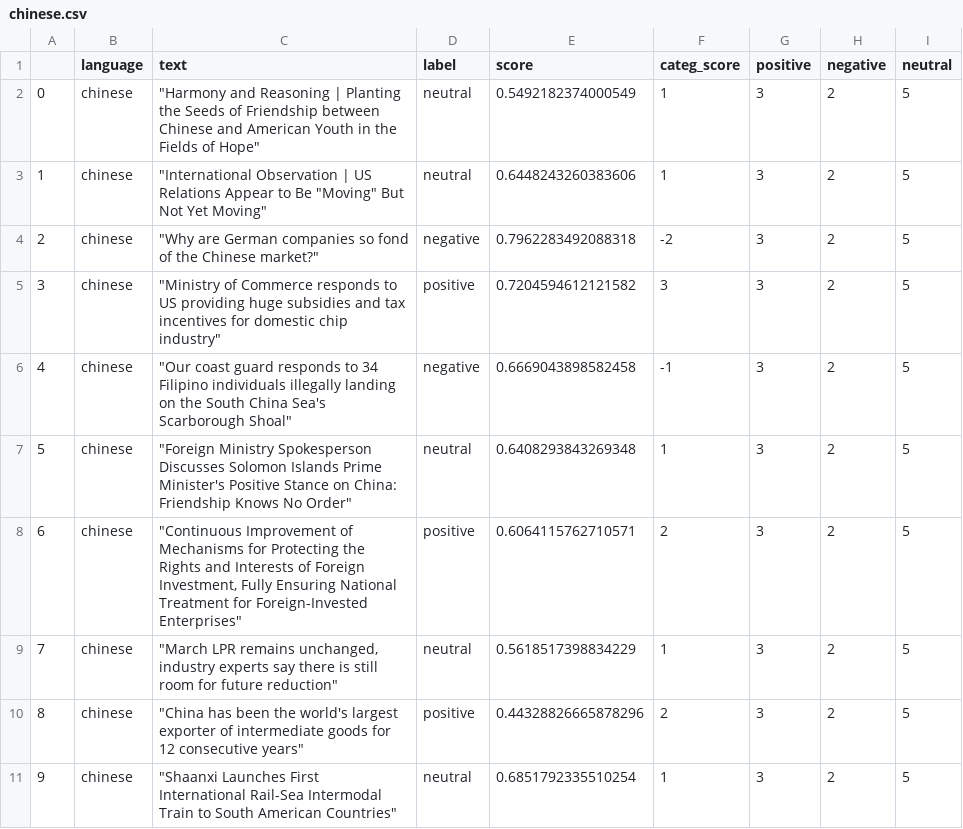
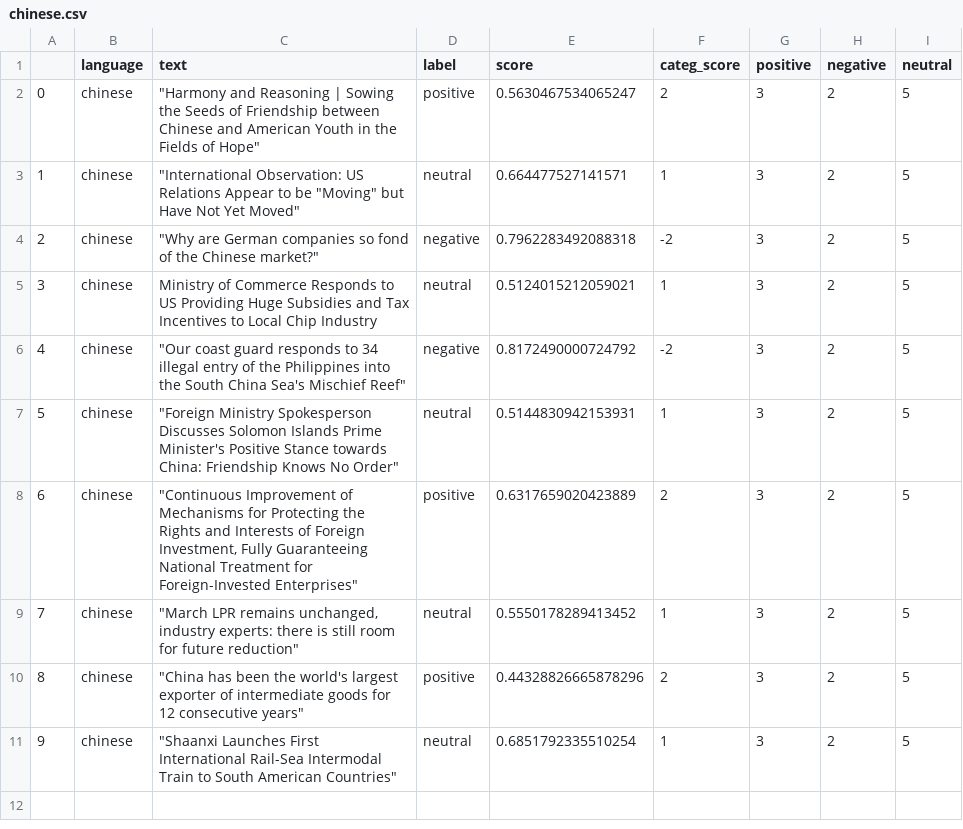
Before and after one commit to mfhan/translatenews, a CSV file: chinese.csv, drawn as a sheet.

```diff
--- a/chinese.csv
+++ b/chinese.csv
@@ -1,10 +1,10 @@
 ,language,text,label,score,categ_score,positive,negative,neutral
-0,chinese,"""Harmony and Reasoning | Planting the Seeds of Friendship between Chinese and American Youth in the Fields of Hope""",neutral,0.5492182374000549,1,3,2,5
-1,chinese,"""International Observation | US Relations Appear to Be ""Moving"" But Not Yet Moving""",neutral,0.6448243260383606,1,3,2,5
+0,chinese,"""Harmony and Reasoning | Sowing the Seeds of Friendship between Chinese and American Youth in the Fields of Hope""",positive,0.5630467534065247,2,3,2,5
+1,chinese,"""International Observation: US Relations Appear to be ""Moving"" but Have Not Yet Moved""",neutral,0.664477527141571,1,3,2,5
 2,chinese,"""Why are German companies so fond of the Chinese market?""",negative,0.7962283492088318,-2,3,2,5
-3,chinese,"""Ministry of Commerce responds to US providing huge subsidies and tax incentives for domestic chip industry""",positive,0.7204594612121582,3,3,2,5
-4,chinese,"""Our coast guard responds to 34 Filipino individuals illegally landing on the South China Sea's Scarborough Shoal""",negative,0.6669043898582458,-1,3,2,5
-5,chinese,"""Foreign Ministry Spokesperson Discusses Solomon Islands Prime Minister's Positive Stance on China: Friendship Knows No Order""",neutral,0.6408293843269348,1,3,2,5
-6,chinese,"""Continuous Improvement of Mechanisms for Protecting the Rights and Interests of Foreign Investment, Fully Ensuring National Treatment for Foreign-Invested Enterprises""",positive,0.6064115762710571,2,3,2,5
-7,chinese,"""March LPR remains unchanged, industry experts say there is still room for future reduction""",neutral,0.5618517398834229,1,3,2,5
+3,chinese,Ministry of Commerce Responds to US Providing Huge Subsidies and Tax Incentives to Local Chip Industry,neutral,0.5124015212059021,1,3,2,5
+4,chinese,"""Our coast guard responds to 34 illegal entry of the Philippines into the South China Sea's Mischief Reef""",negative,0.8172490000724792,-2,3,2,5
+5,chinese,"""Foreign Ministry Spokesperson Discusses Solomon Islands Prime Minister's Positive Stance towards China: Friendship Knows No Order""",neutral,0.5144830942153931,1,3,2,5
+6,chinese,"""Continuous Improvement of Mechanisms for Protecting the Rights and Interests of Foreign Investment, Fully Guaranteeing National Treatment for Foreign-Invested Enterprises""",positive,0.6317659020423889,2,3,2,5
+7,chinese,"""March LPR remains unchanged, industry experts: there is still room for future reduction""",neutral,0.5550178289413452,1,3,2,5
 8,chinese,"""China has been the world's largest exporter of intermediate goods for 12 consecutive years""",positive,0.44328826665878296,2,3,2,5
```
